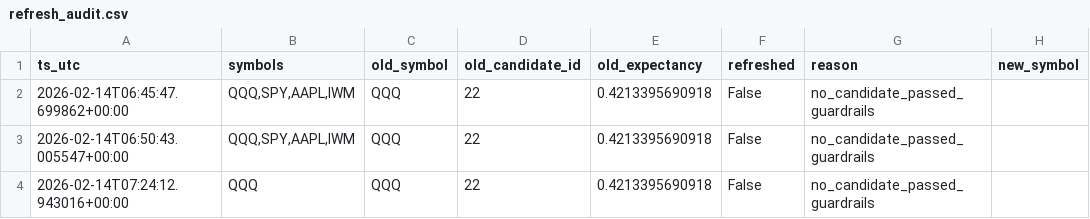
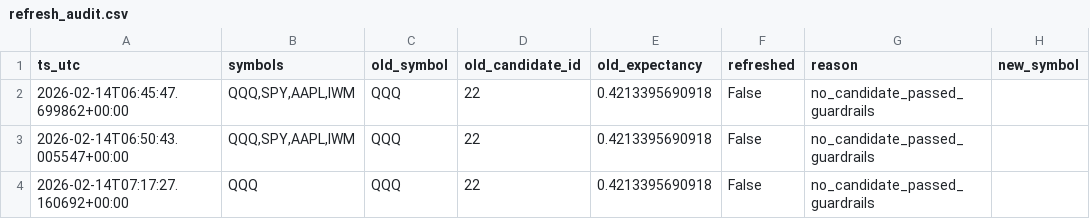
Before and after one commit to ItsReallyDanii/trading-strategy-project, a CSV file: outputs/learning/refresh_audit.csv, drawn as a sheet; only a part is shown; the diff names each change by its address in the sheet, - before the commit and + after, or states it on an @@ line.

```diff
--- a/outputs/learning/refresh_audit.csv
+++ b/outputs/learning/refresh_audit.csv
-A4 (ts_utc): 2026-02-14T07:24:12.943016+00:00
+A4 (ts_utc): 2026-02-14T07:17:27.160692+00:00
```
Also changed, not shown: outputs/learning/_tmp_folds/AAPL_fold_4/AAPL_bars_with_state.csv.
